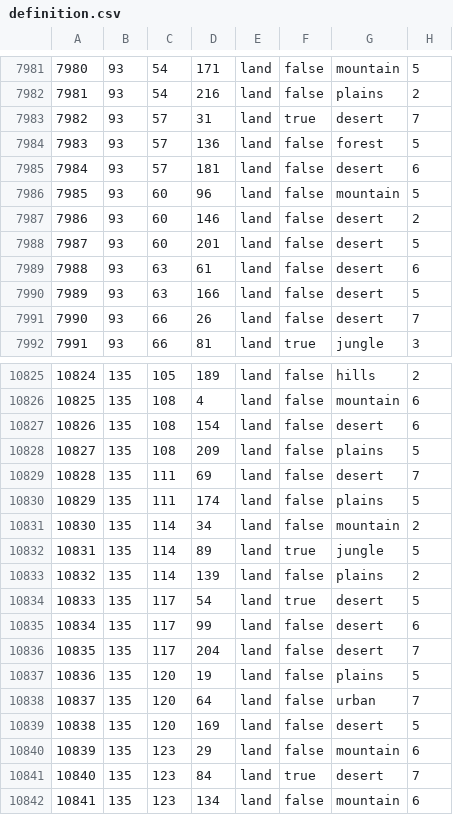
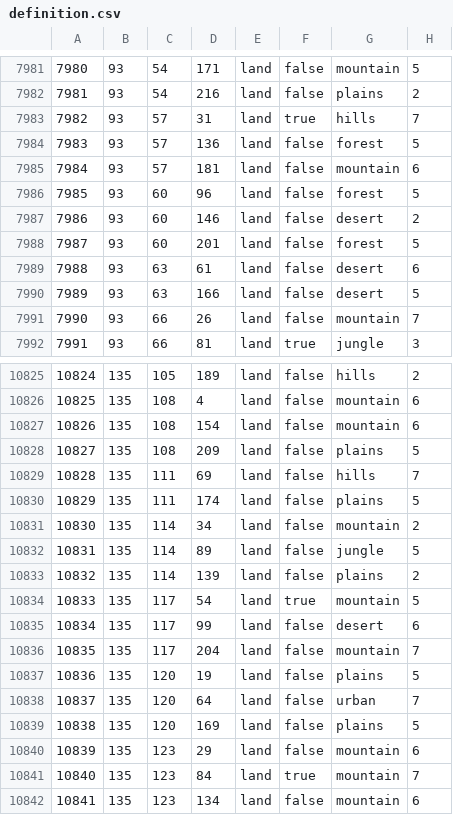
Before and after one commit to NewGrestin/PaxBritannicaRedux, a CSV file: map/definition.csv, drawn as a sheet; only a part is shown, gaps mark what is left out; the diff covers the shown part only.

```diff
--- a/map/definition.csv
+++ b/map/definition.csv
@@ -7982,11 +7982,11 @@
 7981;93;54;216;land;false;plains;2
-7982;93;57;31;land;true;desert;7
+7982;93;57;31;land;true;hills;7
 7983;93;57;136;land;false;forest;5
-7984;93;57;181;land;false;desert;6
-7985;93;60;96;land;false;mountain;5
+7984;93;57;181;land;false;mountain;6
+7985;93;60;96;land;false;forest;5
 7986;93;60;146;land;false;desert;2
-7987;93;60;201;land;false;desert;5
+7987;93;60;201;land;false;forest;5
 7988;93;63;61;land;false;desert;6
 7989;93;63;166;land;false;desert;5
-7990;93;66;26;land;false;desert;7
+7990;93;66;26;land;false;mountain;7
 7991;93;66;81;land;true;jungle;3
@@ -10826,17 +10826,17 @@
 10825;135;108;4;land;false;mountain;6
-10826;135;108;154;land;false;desert;6
+10826;135;108;154;land;false;mountain;6
 10827;135;108;209;land;false;plains;5
-10828;135;111;69;land;false;desert;7
+10828;135;111;69;land;false;hills;7
 10829;135;111;174;land;false;plains;5
 10830;135;114;34;land;false;mountain;2
-10831;135;114;89;land;true;jungle;5
+10831;135;114;89;land;false;jungle;5
 10832;135;114;139;land;false;plains;2
-10833;135;117;54;land;true;desert;5
+10833;135;117;54;land;true;mountain;5
 10834;135;117;99;land;false;desert;6
-10835;135;117;204;land;false;desert;7
+10835;135;117;204;land;false;mountain;7
 10836;135;120;19;land;false;plains;5
 10837;135;120;64;land;false;urban;7
-10838;135;120;169;land;false;desert;5
+10838;135;120;169;land;false;plains;5
 10839;135;123;29;land;false;mountain;6
-10840;135;123;84;land;true;desert;7
+10840;135;123;84;land;true;mountain;7
 10841;135;123;134;land;false;mountain;6
```
Also changed, not shown: 123 edited cells elsewhere in this file, 8 other files.
